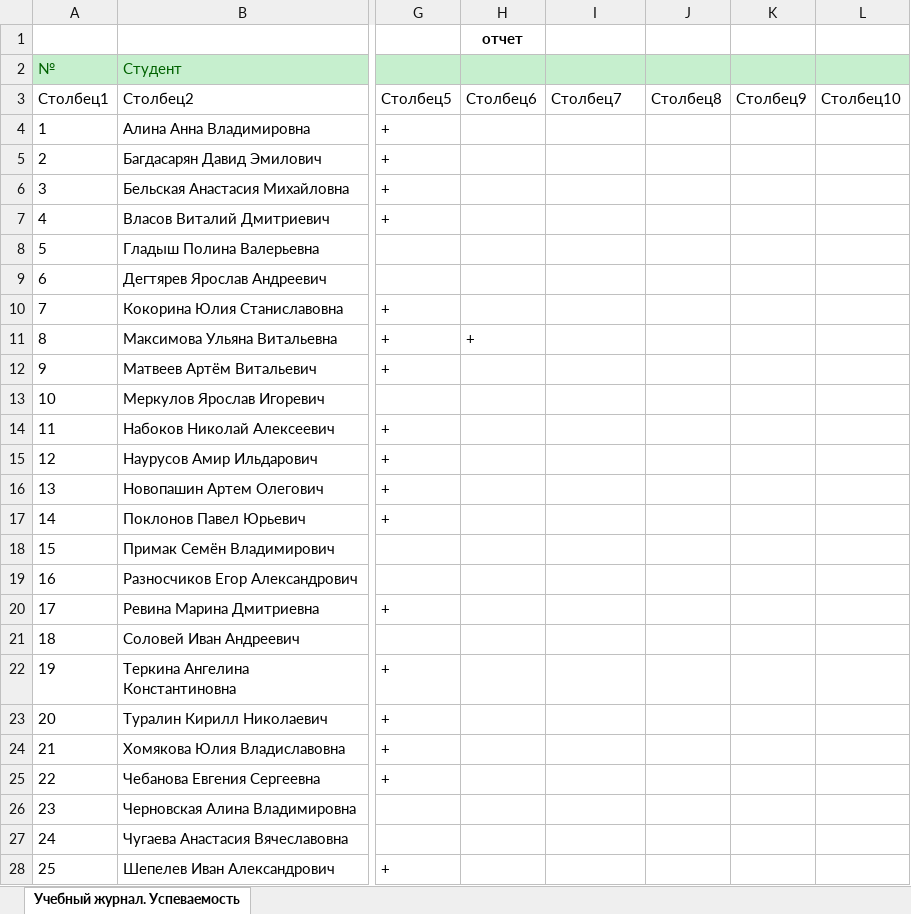
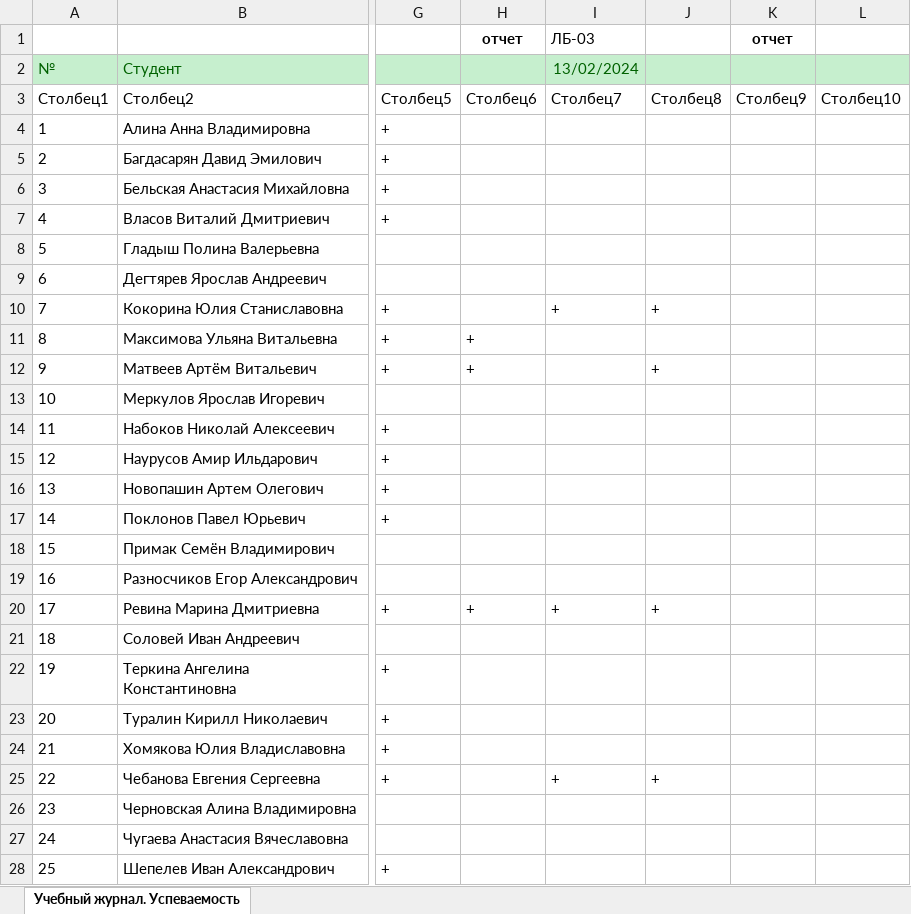
Before and after one commit to VChuzlov/SA, an Excel workbook: 2024/Учебный журнал. Успеваемость (2Д02). Системный анализ процессов переработки нефти и газа. Весна 2023_24. 24.01.2024.xlsx, sheet Учебный журнал. Успеваемость, drawn as a sheet; only a part is shown, gaps mark what is left out; values as stored, in another font and other column widths than the file's, no borders; table styles not drawn; the diff names each change by its address in the sheet, - before the commit and + after, or states it on an @@ line.

```diff
--- a/2024/Учебный журнал. Успеваемость (2Д02). Системный анализ процессов переработки нефти и газа. Весна 2023_24. 24.01.2024.xlsx (sheet Учебный журнал. Успеваемость)
+++ b/2024/Учебный журнал. Успеваемость (2Д02). Системный анализ процессов переработки нефти и газа. Весна 2023_24. 24.01.2024.xlsx (sheet Учебный журнал. Успеваемость)
-I1: (empty)
+I1: ЛБ-03
-K1: (empty)
+K1: отчет
-I2: (empty)
+I2: 13/02/2024
-I10: (empty)
+I10: +
-J10: (empty)
+J10: +
-H12: (empty)
+H12: +
-J12: (empty)
+J12: +
-H20: (empty)
+H20: +
-I20: (empty)
+I20: +
-J20: (empty)
+J20: +
-I25: (empty)
+I25: +
-J25: (empty)
+J25: +
```
Also changed, not shown: 1 other file.
